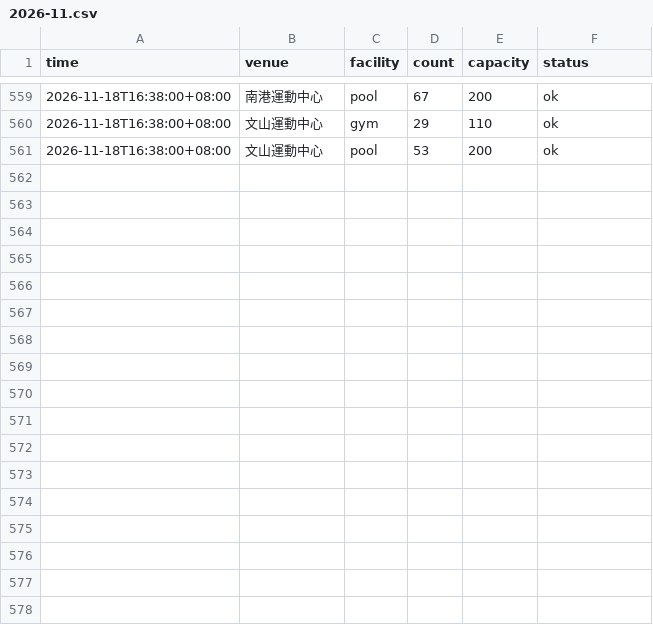
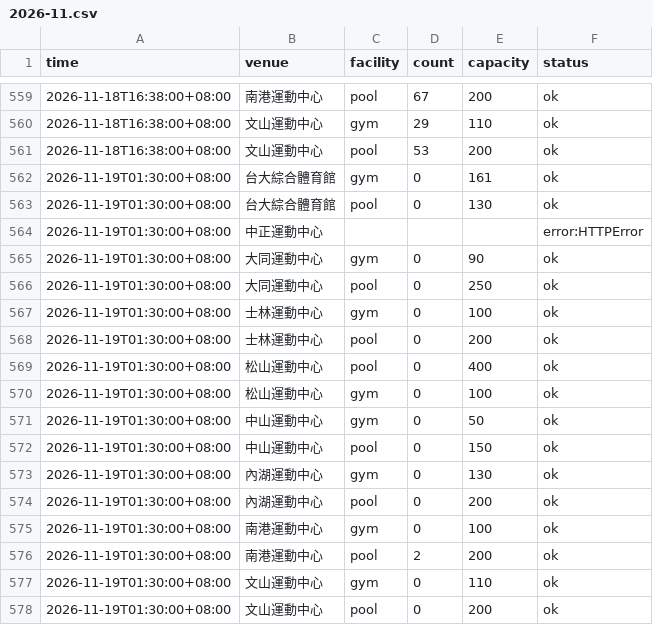
Before and after one commit to kobechiu/gym-crowd, a CSV file: data/2026-11.csv, drawn as a sheet; only a part is shown, gaps mark what is left out; the diff names each change by its address in the sheet, - before the commit and + after, or states it on an @@ line.

```diff
--- a/data/2026-11.csv
+++ b/data/2026-11.csv
+row 562: 2026-11-19T01:30:00+08:00 | 台大綜合體育館 | gym | 0 | 161 | ok
+row 563: 2026-11-19T01:30:00+08:00 | 台大綜合體育館 | pool | 0 | 130 | ok
+row 564: 2026-11-19T01:30:00+08:00 | 中正運動中心 |  |  |  | error:HTTPError
+row 565: 2026-11-19T01:30:00+08:00 | 大同運動中心 | gym | 0 | 90 | ok
+row 566: 2026-11-19T01:30:00+08:00 | 大同運動中心 | pool | 0 | 250 | ok
+row 567: 2026-11-19T01:30:00+08:00 | 士林運動中心 | gym | 0 | 100 | ok
+row 568: 2026-11-19T01:30:00+08:00 | 士林運動中心 | pool | 0 | 200 | ok
+row 569: 2026-11-19T01:30:00+08:00 | 松山運動中心 | pool | 0 | 400 | ok
+row 570: 2026-11-19T01:30:00+08:00 | 松山運動中心 | gym | 0 | 100 | ok
+row 571: 2026-11-19T01:30:00+08:00 | 中山運動中心 | gym | 0 | 50 | ok
+row 572: 2026-11-19T01:30:00+08:00 | 中山運動中心 | pool | 0 | 150 | ok
+row 573: 2026-11-19T01:30:00+08:00 | 內湖運動中心 | gym | 0 | 130 | ok
+row 574: 2026-11-19T01:30:00+08:00 | 內湖運動中心 | pool | 0 | 200 | ok
+row 575: 2026-11-19T01:30:00+08:00 | 南港運動中心 | gym | 0 | 100 | ok
+row 576: 2026-11-19T01:30:00+08:00 | 南港運動中心 | pool | 2 | 200 | ok
+row 577: 2026-11-19T01:30:00+08:00 | 文山運動中心 | gym | 0 | 110 | ok
+row 578: 2026-11-19T01:30:00+08:00 | 文山運動中心 | pool | 0 | 200 | ok
```
Also changed, not shown: 1 other file.
